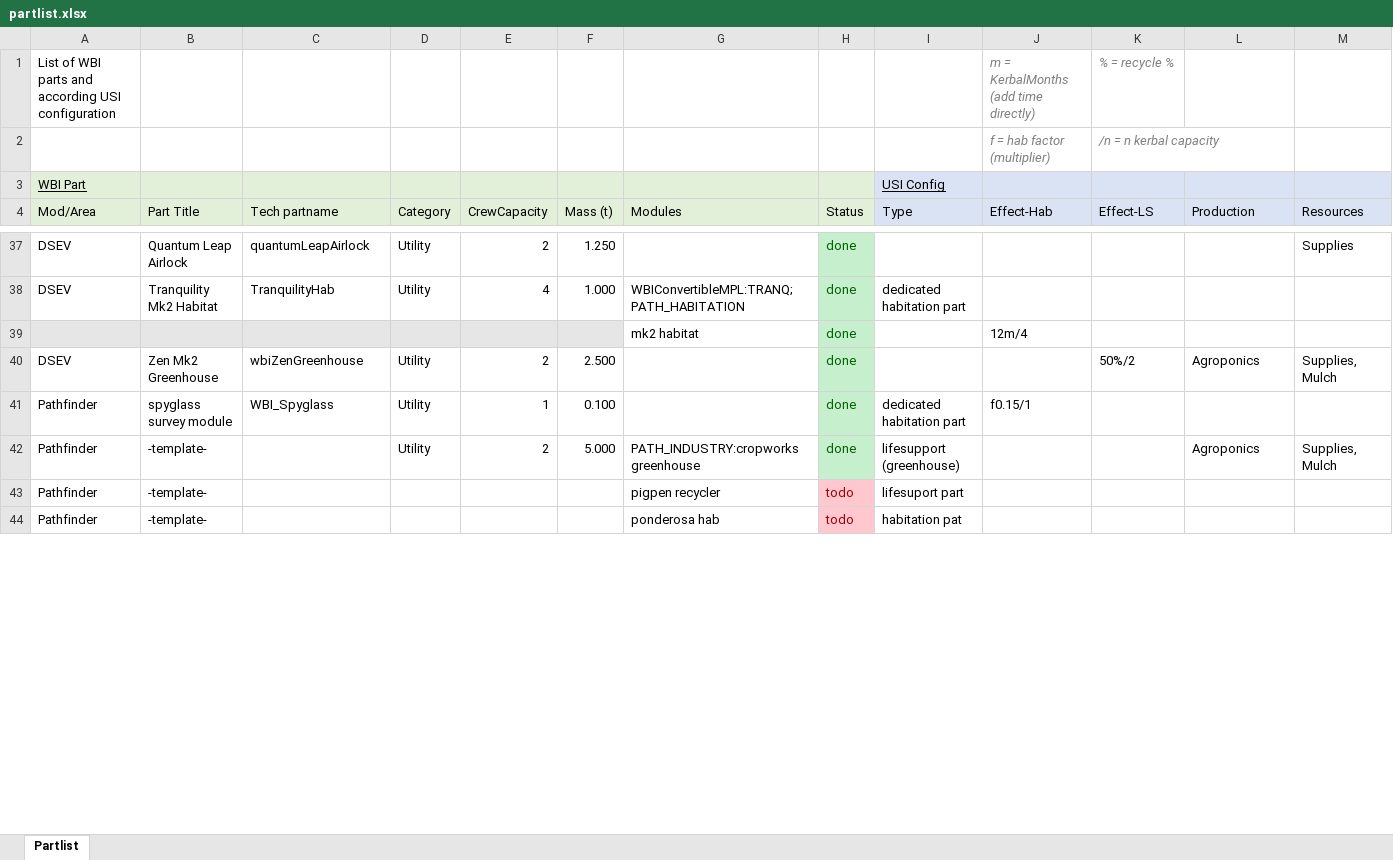
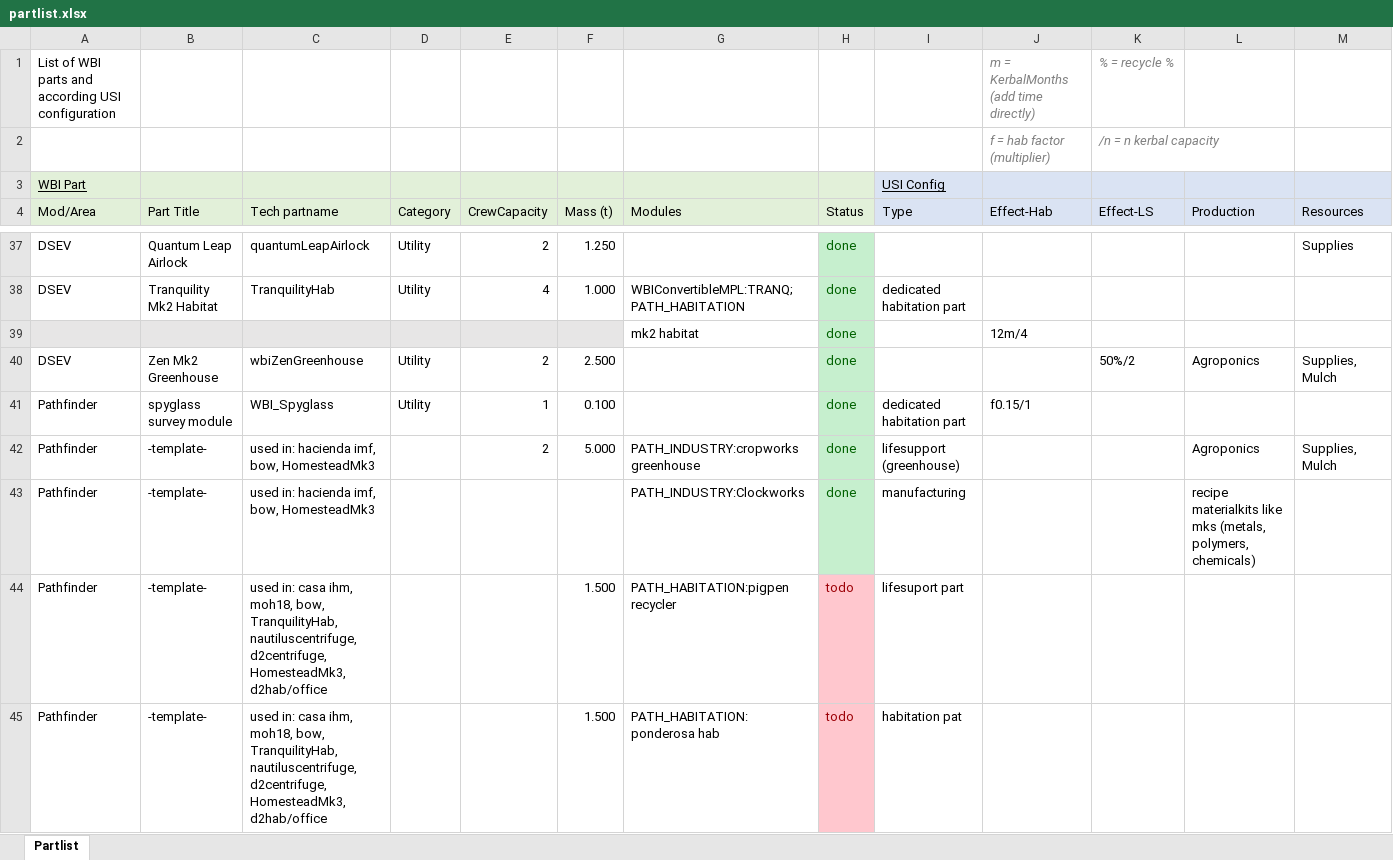
Before and after one commit to TheDogKSP/WBIPlaymodeUSI, an Excel workbook: partlist.xlsx, sheet Partlist, drawn as a sheet; only a part is shown, gaps mark what is left out; values as stored, in another font and other column widths than the file's, no borders; addresses are those after the commit; rows hold the shown columns only; the diff covers the shown part only; the diff names each change by its address in the sheet, - before the commit and + after, or states it on an @@ line.

Commit message:
partlist update

```diff
--- a/partlist.xlsx (sheet Partlist)
+++ b/partlist.xlsx (sheet Partlist)
-C42 (Tech partname): (empty)
+C42 (Tech partname): used in: hacienda imf, bow, HomesteadMk3
-D42 (Category): Utility
+D42 (Category): (empty)
+row 43: Pathfinder | -template- | used in: hacienda imf, bow, HomesteadMk3 |  |  |  | PATH_INDUSTRY:Clockworks | done | manufacturing |  |  | recipe materialkits like mks (metals, polymers, chemicals)
-C44:C45 (Tech partname): (empty)
+C44:C45 (Tech partname): used in: casa ihm, moh18, bow, TranquilityHab, nautiluscentrifuge, d2centrifuge, HomesteadMk3, d2hab/office
-F44:F45 (Mass (t)): (empty)
+F44:F45 (Mass (t)): 1.500
-G44 (Modules): pigpen recycler
+G44 (Modules): PATH_HABITATION:pigpen recycler
-G45 (Modules): ponderosa hab
+G45 (Modules): PATH_HABITATION:ponderosa hab
```
Also changed, not shown: 1 added row, 1 removed row and 1 edited cell elsewhere in this sheet.
